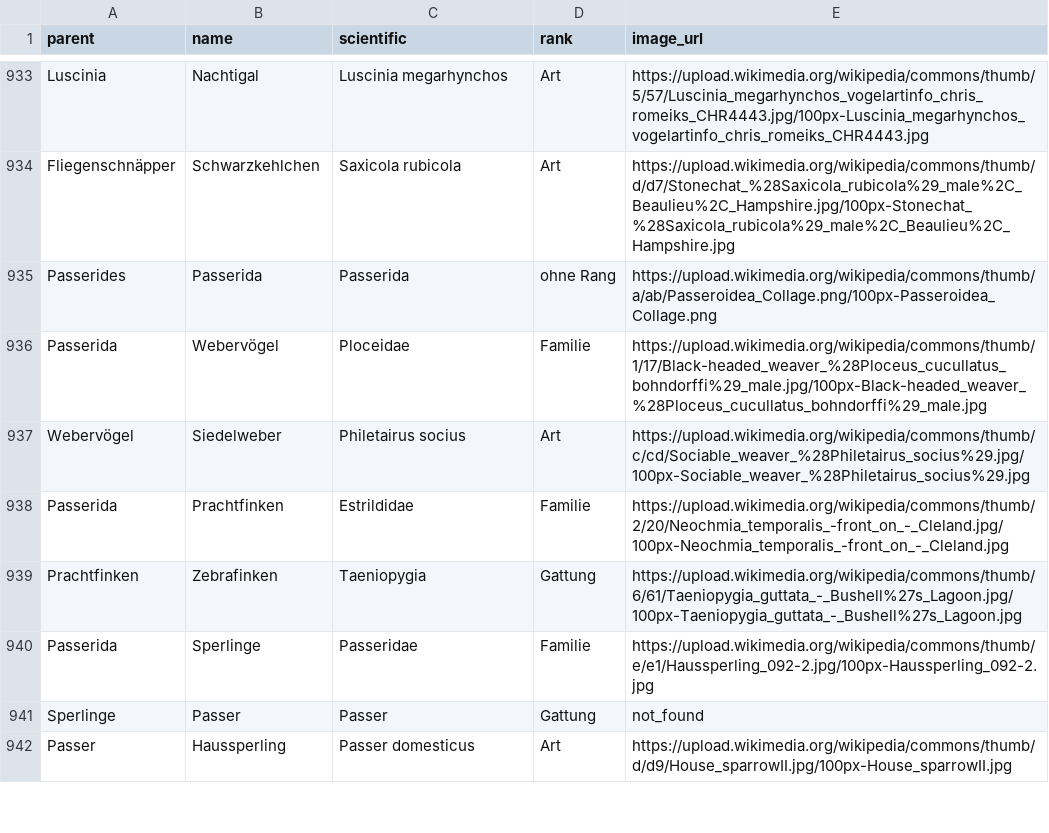
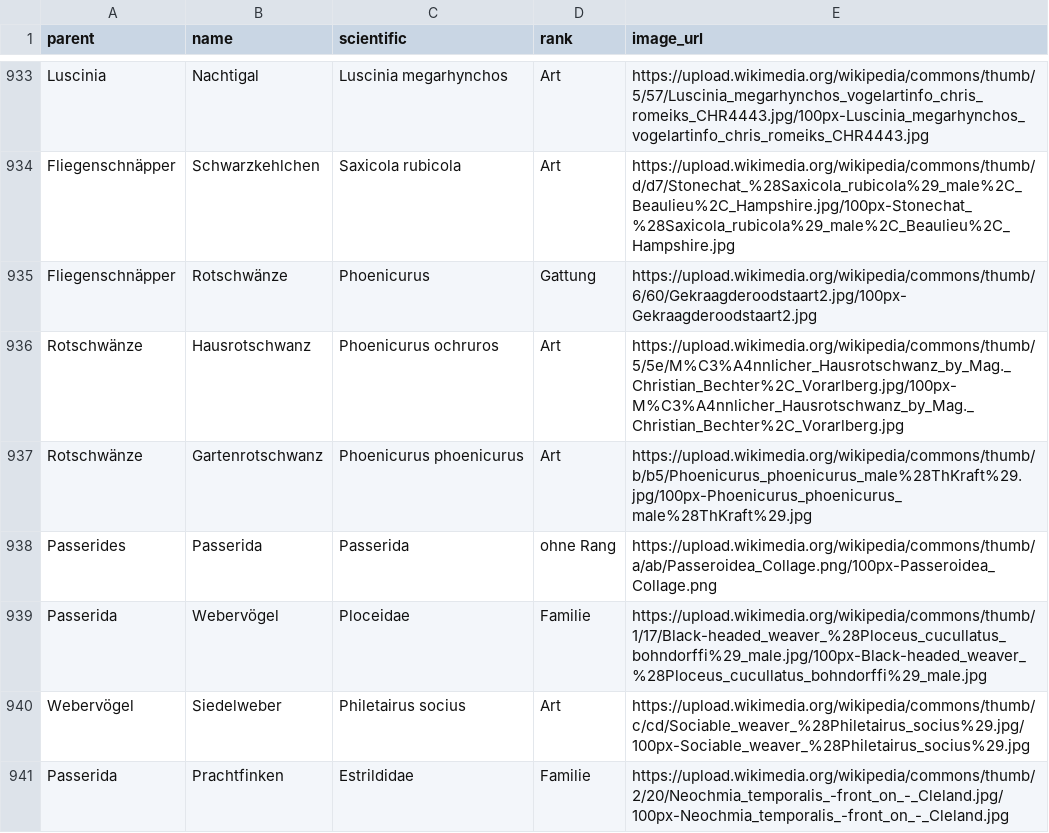
Before and after one commit to stibu81/taxonomyData, a CSV file: taxonomy.csv, drawn as a sheet; only a part is shown, gaps mark what is left out; the shorter side is filled out with more unchanged rows; the diff names each change by its address in the sheet, - before the commit and + after, or states it on an @@ line.

Commit message:
add redstarts

```diff
--- a/taxonomy.csv
+++ b/taxonomy.csv
+row 935: Fliegenschnäpper | Rotschwänze | Phoenicurus | Gattung | https://upload.wikimedia.org/wikipedia/commons/thumb/6/60/Gekraagderoodstaart2.jpg/100px-Gekraagderoodstaart2.jpg
+row 936: Rotschwänze | Hausrotschwanz | Phoenicurus ochruros | Art | https://upload.wikimedia.org/wikipedia/commons/thumb/5/5e/M%C3%A4nnlicher_Hausrotschwanz_by_Mag._Christian_Bechter%2C_Vorarlberg.jpg/100px-M%C3%A4nnlicher_Hausrotschwanz_by_Mag._Christian_Bechter%2C_Vorarlberg.jpg
+row 937: Rotschwänze | Gartenrotschwanz | Phoenicurus phoenicurus | Art | https://upload.wikimedia.org/wikipedia/commons/thumb/b/b5/Phoenicurus_phoenicurus_male%28ThKraft%29.jpg/100px-Phoenicurus_phoenicurus_male%28ThKraft%29.jpg
```
